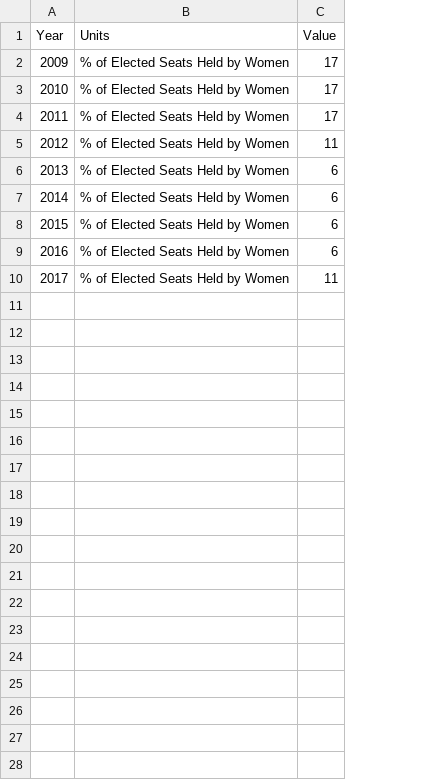
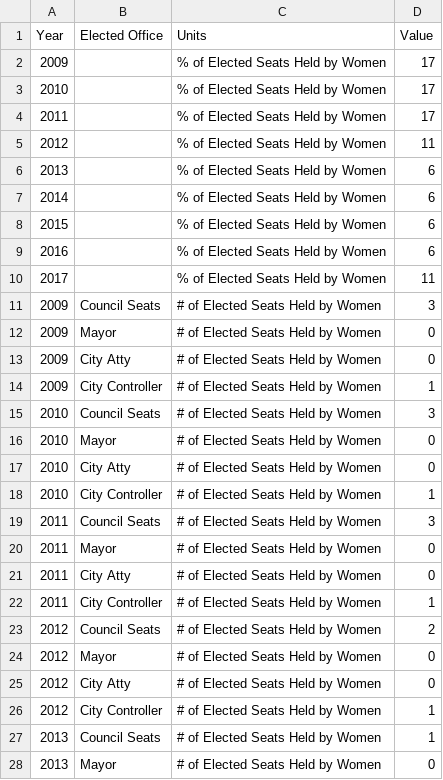
Before and after one commit to CityOfLosAngeles/open-sdg-data-starter, a CSV file: data/indicator_5-5-1.csv, drawn as a sheet; only a part is shown; the diff covers the shown part only; the diff names each change by its address in the sheet, - before the commit and + after, or states it on an @@ line.

Commit message:
Add files via upload

```diff
--- a/data/indicator_5-5-1.csv
+++ b/data/indicator_5-5-1.csv
+column B (Elected Office), empty
+row 11: 2009 | Council Seats | # of Elected Seats Held by Women | 3
+row 12: 2009 | Mayor | # of Elected Seats Held by Women | 0
+row 13: 2009 | City Atty | # of Elected Seats Held by Women | 0
+row 14: 2009 | City Controller | # of Elected Seats Held by Women | 1
+row 15: 2010 | Council Seats | # of Elected Seats Held by Women | 3
+row 16: 2010 | Mayor | # of Elected Seats Held by Women | 0
+row 17: 2010 | City Atty | # of Elected Seats Held by Women | 0
+row 18: 2010 | City Controller | # of Elected Seats Held by Women | 1
+row 19: 2011 | Council Seats | # of Elected Seats Held by Women | 3
+row 20: 2011 | Mayor | # of Elected Seats Held by Women | 0
+row 21: 2011 | City Atty | # of Elected Seats Held by Women | 0
+row 22: 2011 | City Controller | # of Elected Seats Held by Women | 1
+row 23: 2012 | Council Seats | # of Elected Seats Held by Women | 2
+row 24: 2012 | Mayor | # of Elected Seats Held by Women | 0
+row 25: 2012 | City Atty | # of Elected Seats Held by Women | 0
+row 26: 2012 | City Controller | # of Elected Seats Held by Women | 1
+row 27: 2013 | Council Seats | # of Elected Seats Held by Women | 1
+row 28: 2013 | Mayor | # of Elected Seats Held by Women | 0
```
Also changed, not shown: 18 added rows elsewhere in this file.
